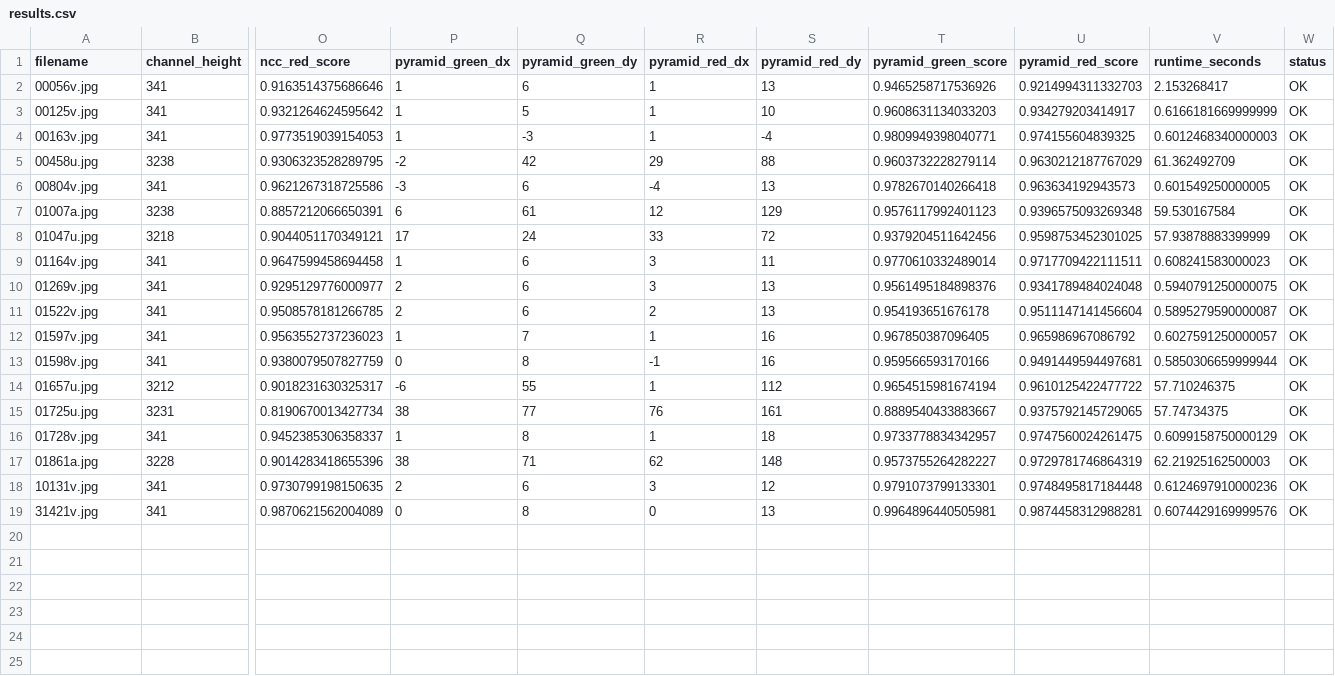
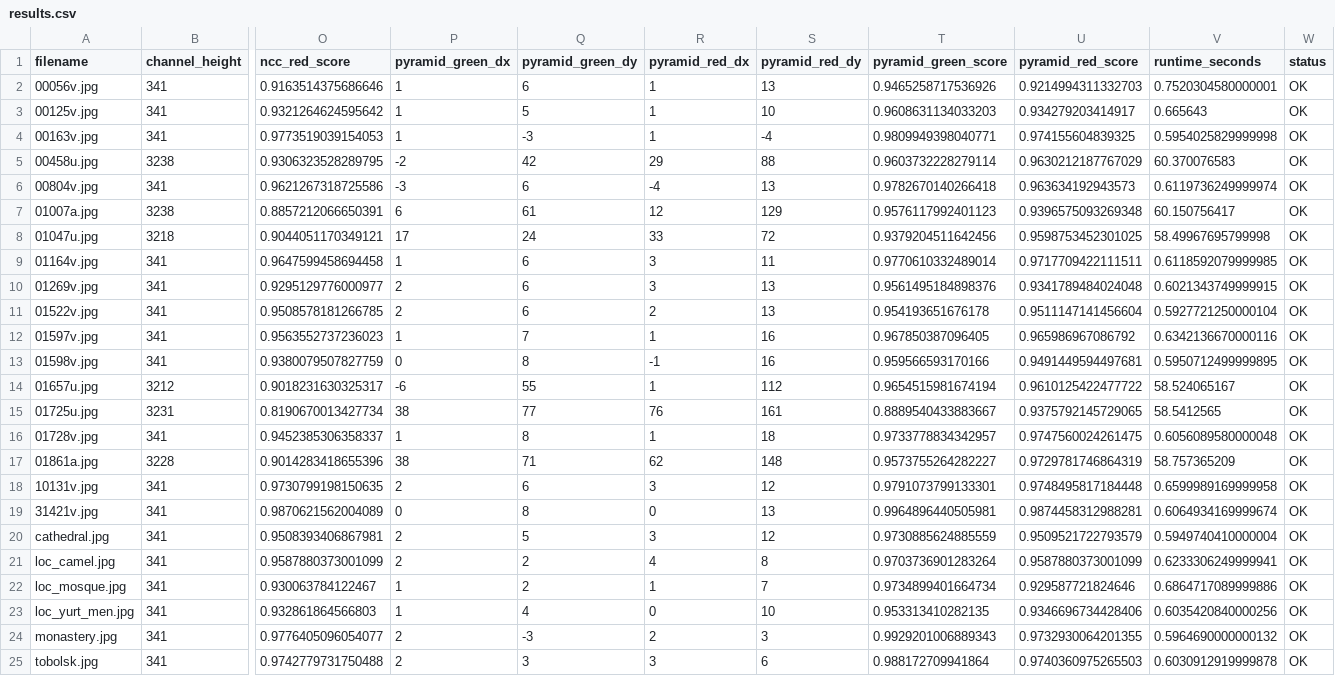
Before and after one commit to mzhu296/syde, a CSV file: syde671/outputs/results.csv, drawn as a sheet; only a part is shown, gaps mark what is left out; rows hold the shown columns only; the diff names each change by its address in the sheet, - before the commit and + after, or states it on an @@ line.

```diff
--- a/syde671/outputs/results.csv
+++ b/syde671/outputs/results.csv
-V2 (runtime_seconds): 2.153268417
+V2 (runtime_seconds): 0.7520304580000001
-V3 (runtime_seconds): 0.6166181669999999
+V3 (runtime_seconds): 0.665643
-V4 (runtime_seconds): 0.6012468340000003
+V4 (runtime_seconds): 0.5954025829999998
-V5 (runtime_seconds): 61.362492709
+V5 (runtime_seconds): 60.370076583
-V6 (runtime_seconds): 0.601549250000005
+V6 (runtime_seconds): 0.6119736249999974
-V7 (runtime_seconds): 59.530167584
+V7 (runtime_seconds): 60.150756417
-V8 (runtime_seconds): 57.93878883399999
+V8 (runtime_seconds): 58.49967695799998
-V9 (runtime_seconds): 0.608241583000023
+V9 (runtime_seconds): 0.6118592079999985
-V10 (runtime_seconds): 0.5940791250000075
+V10 (runtime_seconds): 0.6021343749999915
-V11 (runtime_seconds): 0.5895279590000087
+V11 (runtime_seconds): 0.5927721250000104
-V12 (runtime_seconds): 0.6027591250000057
+V12 (runtime_seconds): 0.6342136670000116
-V13 (runtime_seconds): 0.5850306659999944
+V13 (runtime_seconds): 0.5950712499999895
-V14 (runtime_seconds): 57.710246375
+V14 (runtime_seconds): 58.524065167
-V15 (runtime_seconds): 57.74734375
+V15 (runtime_seconds): 58.5412565
-V16 (runtime_seconds): 0.6099158750000129
+V16 (runtime_seconds): 0.6056089580000048
-V17 (runtime_seconds): 62.21925162500003
+V17 (runtime_seconds): 58.757365209
-V18 (runtime_seconds): 0.6124697910000236
+V18 (runtime_seconds): 0.6599989169999958
-V19 (runtime_seconds): 0.6074429169999576
+V19 (runtime_seconds): 0.6064934169999674
+row 20: cathedral.jpg | 341 | 0.9508393406867981 | 2 | 5 | 3 | 12 | 0.9730885624885559 | 0.9509521722793579 | 0.5949740410000004 | OK
+row 21: loc_camel.jpg | 341 | 0.9587880373001099 | 2 | 2 | 4 | 8 | 0.9703736901283264 | 0.9587880373001099 | 0.6233306249999941 | OK
+row 22: loc_mosque.jpg | 341 | 0.930063784122467 | 1 | 2 | 1 | 7 | 0.9734899401664734 | 0.929587721824646 | 0.6864717089999886 | OK
+row 23: loc_yurt_men.jpg | 341 | 0.932861864566803 | 1 | 4 | 0 | 10 | 0.953313410282135 | 0.9346696734428406 | 0.6035420840000256 | OK
+row 24: monastery.jpg | 341 | 0.9776405096054077 | 2 | -3 | 2 | 3 | 0.9929201006889343 | 0.9732930064201355 | 0.5964690000000132 | OK
+row 25: tobolsk.jpg | 341 | 0.9742779731750488 | 2 | 3 | 3 | 6 | 0.988172709941864 | 0.9740360975265503 | 0.6030912919999878 | OK
```
Also changed, not shown: 28 other files.
